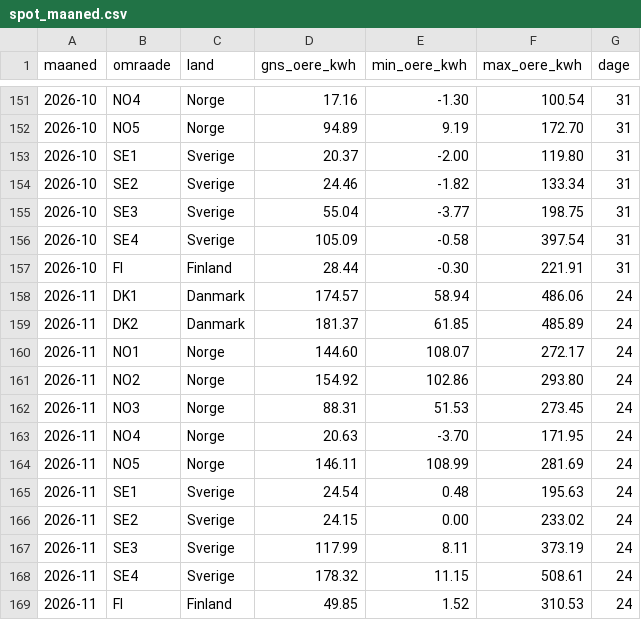
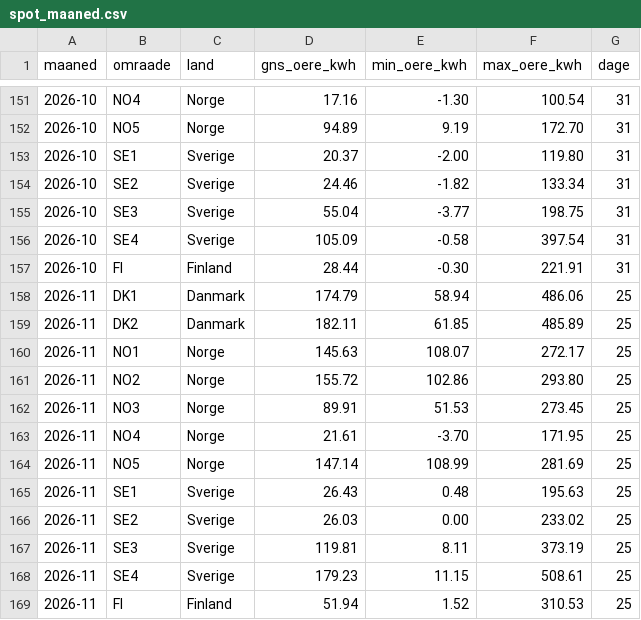
Before and after one commit to fortrin/nordisk-energimarked, a CSV file: data/spot_maaned.csv, drawn as a sheet; only a part is shown, gaps mark what is left out.

```diff
--- a/data/spot_maaned.csv
+++ b/data/spot_maaned.csv
@@ -157,13 +157,13 @@ maaned,omraade,land,gns_oere_kwh,min_oere_kwh,max_oere_kwh,dage
 2026-10,FI,Finland,28.44,-0.30,221.91,31
-2026-11,DK1,Danmark,174.57,58.94,486.06,24
-2026-11,DK2,Danmark,181.37,61.85,485.89,24
-2026-11,NO1,Norge,144.60,108.07,272.17,24
-2026-11,NO2,Norge,154.92,102.86,293.80,24
-2026-11,NO3,Norge,88.31,51.53,273.45,24
-2026-11,NO4,Norge,20.63,-3.70,171.95,24
-2026-11,NO5,Norge,146.11,108.99,281.69,24
-2026-11,SE1,Sverige,24.54,0.48,195.63,24
-2026-11,SE2,Sverige,24.15,0.00,233.02,24
-2026-11,SE3,Sverige,117.99,8.11,373.19,24
-2026-11,SE4,Sverige,178.32,11.15,508.61,24
-2026-11,FI,Finland,49.85,1.52,310.53,24
+2026-11,DK1,Danmark,174.79,58.94,486.06,25
+2026-11,DK2,Danmark,182.11,61.85,485.89,25
+2026-11,NO1,Norge,145.63,108.07,272.17,25
+2026-11,NO2,Norge,155.72,102.86,293.80,25
+2026-11,NO3,Norge,89.91,51.53,273.45,25
+2026-11,NO4,Norge,21.61,-3.70,171.95,25
+2026-11,NO5,Norge,147.14,108.99,281.69,25
+2026-11,SE1,Sverige,26.43,0.48,195.63,25
+2026-11,SE2,Sverige,26.03,0.00,233.02,25
+2026-11,SE3,Sverige,119.81,8.11,373.19,25
+2026-11,SE4,Sverige,179.23,11.15,508.61,25
+2026-11,FI,Finland,51.94,1.52,310.53,25
```
Also changed, not shown: data/spot_daglig.csv, data/spot_profil_daglig.csv, 2 other files.
